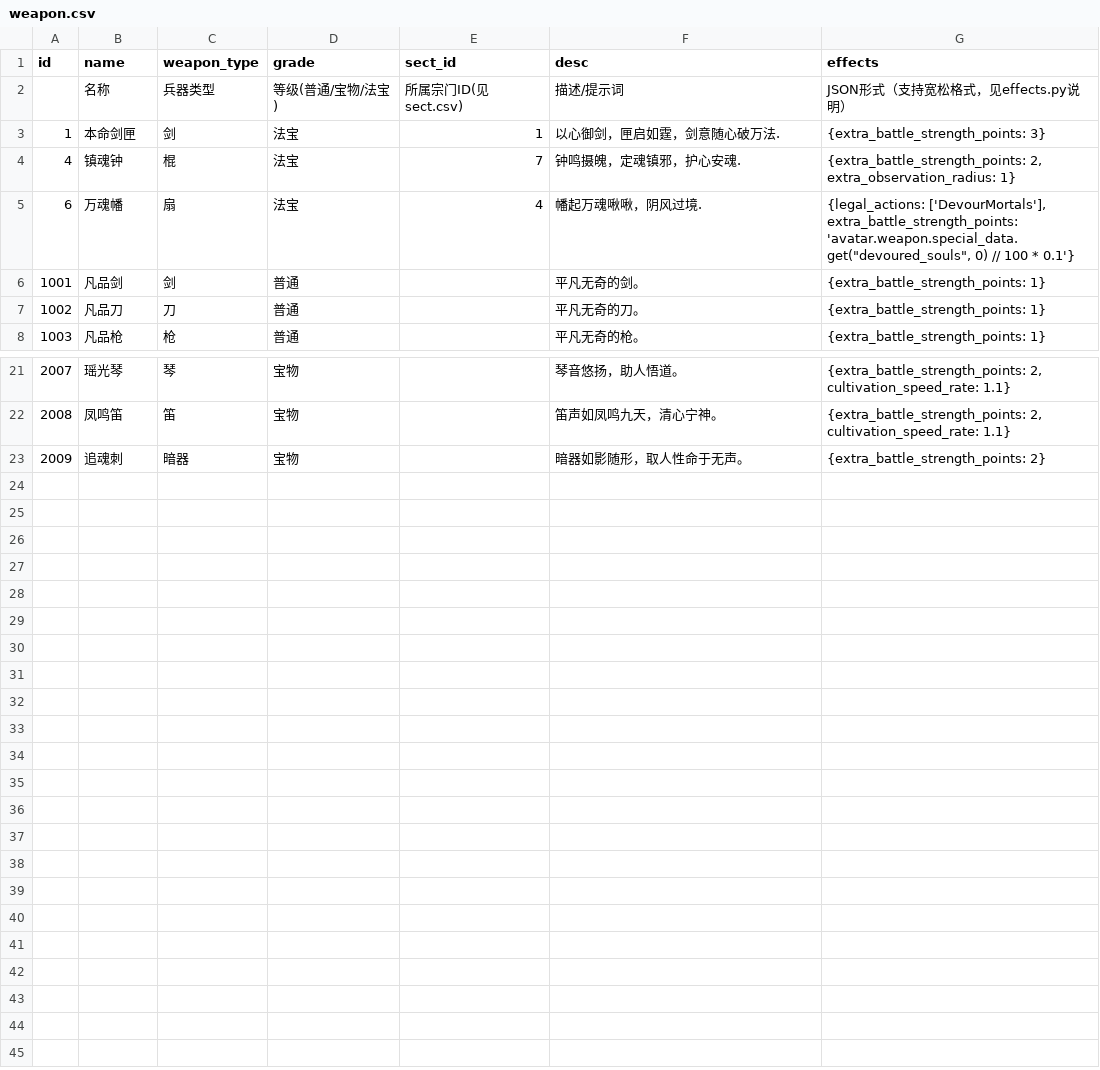
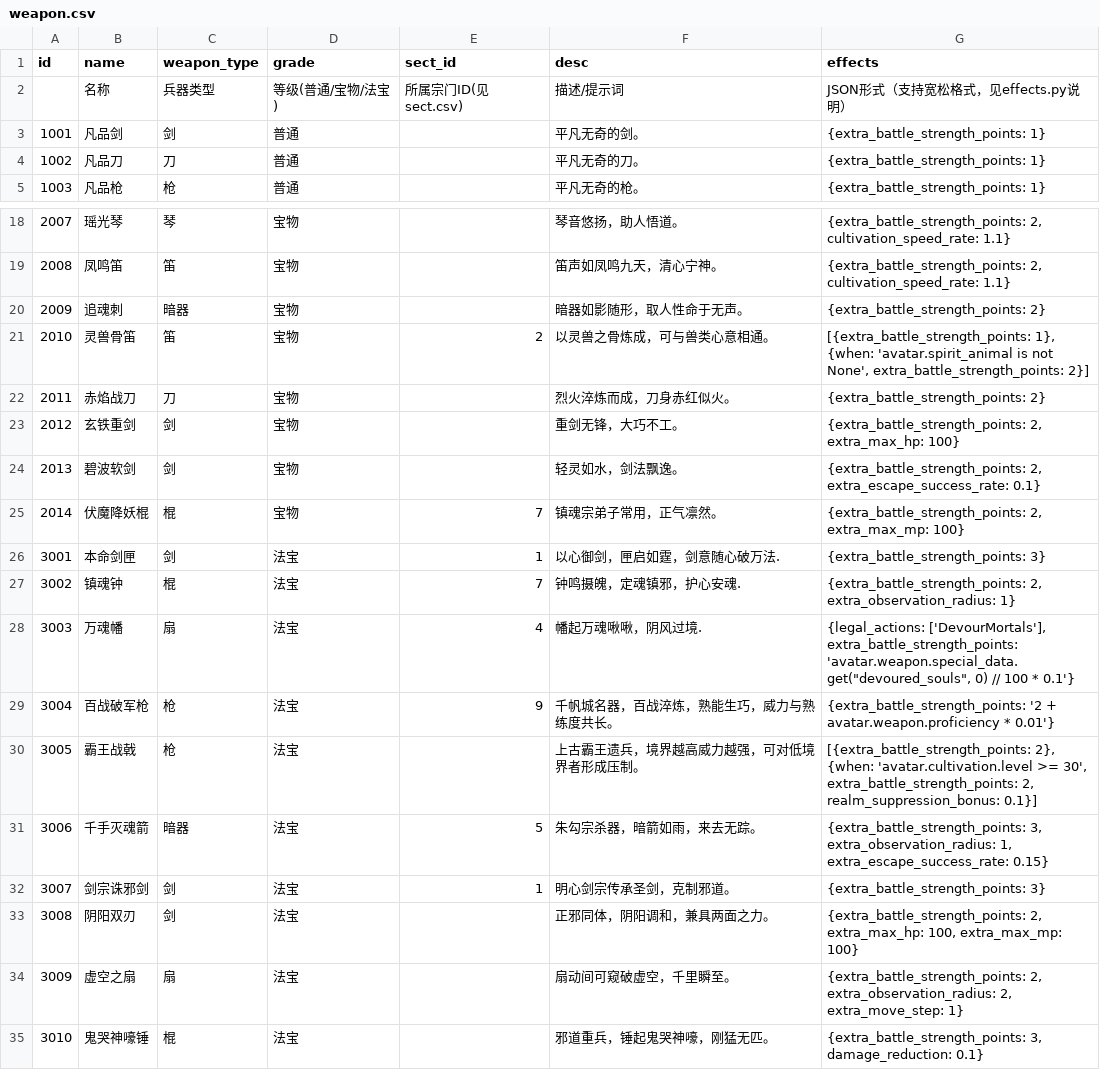
Before and after one commit to MutenRock/cultivation-world-simulator, a CSV file: static/game_configs/weapon.csv, drawn as a sheet; only a part is shown, gaps mark what is left out; removed rows and columns are numbered as before the commit, all else as after; the diff names each change by its address in the sheet, - before the commit and + after, or states it on an @@ line.

Commit message:
update more weapons

```diff
--- a/static/game_configs/weapon.csv
+++ b/static/game_configs/weapon.csv
-row 3: 1 | 本命剑匣 | 剑 | 法宝 | 1 | 以心御剑，匣启如霆，剑意随心破万法. | {extra_battle_strength_points: 3}
-row 4: 4 | 镇魂钟 | 棍 | 法宝 | 7 | 钟鸣摄魄，定魂镇邪，护心安魂. | {extra_battle_strength_points: 2, extra_observation_radius: 1}
-row 5: 6 | 万魂幡 | 扇 | 法宝 | 4 | 幡起万魂啾啾，阴风过境. | {legal_actions: ['DevourMortals'], extra_battle_strength_points: 'avatar.weapon.special_data.get("devoured_souls", 0) // 100 * 0.1'}
+row 21: 2010 | 灵兽骨笛 | 笛 | 宝物 | 2 | 以灵兽之骨炼成，可与兽类心意相通。 | [{extra_battle_strength_points: 1}, {when: 'avatar.spirit_animal is not None', extra_battle_strength_points: 2}]
+row 22: 2011 | 赤焰战刀 | 刀 | 宝物 |  | 烈火淬炼而成，刀身赤红似火。 | {extra_battle_strength_points: 2}
+row 23: 2012 | 玄铁重剑 | 剑 | 宝物 |  | 重剑无锋，大巧不工。 | {extra_battle_strength_points: 2, extra_max_hp: 100}
+row 24: 2013 | 碧波软剑 | 剑 | 宝物 |  | 轻灵如水，剑法飘逸。 | {extra_battle_strength_points: 2, extra_escape_success_rate: 0.1}
+row 25: 2014 | 伏魔降妖棍 | 棍 | 宝物 | 7 | 镇魂宗弟子常用，正气凛然。 | {extra_battle_strength_points: 2, extra_max_mp: 100}
+row 26: 3001 | 本命剑匣 | 剑 | 法宝 | 1 | 以心御剑，匣启如霆，剑意随心破万法. | {extra_battle_strength_points: 3}
+row 27: 3002 | 镇魂钟 | 棍 | 法宝 | 7 | 钟鸣摄魄，定魂镇邪，护心安魂. | {extra_battle_strength_points: 2, extra_observation_radius: 1}
+row 28: 3003 | 万魂幡 | 扇 | 法宝 | 4 | 幡起万魂啾啾，阴风过境. | {legal_actions: ['DevourMortals'], extra_battle_strength_points: 'avatar.weapon.special_data.get("devoured_souls", 0) // 100 * 0.1'}
+row 29: 3004 | 百战破军枪 | 枪 | 法宝 | 9 | 千帆城名器，百战淬炼，熟能生巧，威力与熟练度共长。 | {extra_battle_strength_points: '2 + avatar.weapon.proficiency * 0.01'}
+row 30: 3005 | 霸王战戟 | 枪 | 法宝 |  | 上古霸王遗兵，境界越高威力越强，可对低境界者形成压制。 | [{extra_battle_strength_points: 2}, {when: 'avatar.cultivation.level >= 30', extra_battle_strength_points: 2, realm_suppression_bonus: 0.1}]
+row 31: 3006 | 千手灭魂箭 | 暗器 | 法宝 | 5 | 朱勾宗杀器，暗箭如雨，来去无踪。 | {extra_battle_strength_points: 3, extra_observation_radius: 1, extra_escape_success_rate: 0.15}
+row 32: 3007 | 剑宗诛邪剑 | 剑 | 法宝 | 1 | 明心剑宗传承圣剑，克制邪道。 | {extra_battle_strength_points: 3}
+row 33: 3008 | 阴阳双刃 | 剑 | 法宝 |  | 正邪同体，阴阳调和，兼具两面之力。 | {extra_battle_strength_points: 2, extra_max_hp: 100, extra_max_mp: 100}
+row 34: 3009 | 虚空之扇 | 扇 | 法宝 |  | 扇动间可窥破虚空，千里瞬至。 | {extra_battle_strength_points: 2, extra_observation_radius: 2, extra_move_step: 1}
+row 35: 3010 | 鬼哭神嚎锤 | 棍 | 法宝 |  | 邪道重兵，锤起鬼哭神嚎，刚猛无匹。 | {extra_battle_strength_points: 3, damage_reduction: 0.1}
```
Also changed, not shown: static/game_configs/auxiliary.csv, 6 other files.
